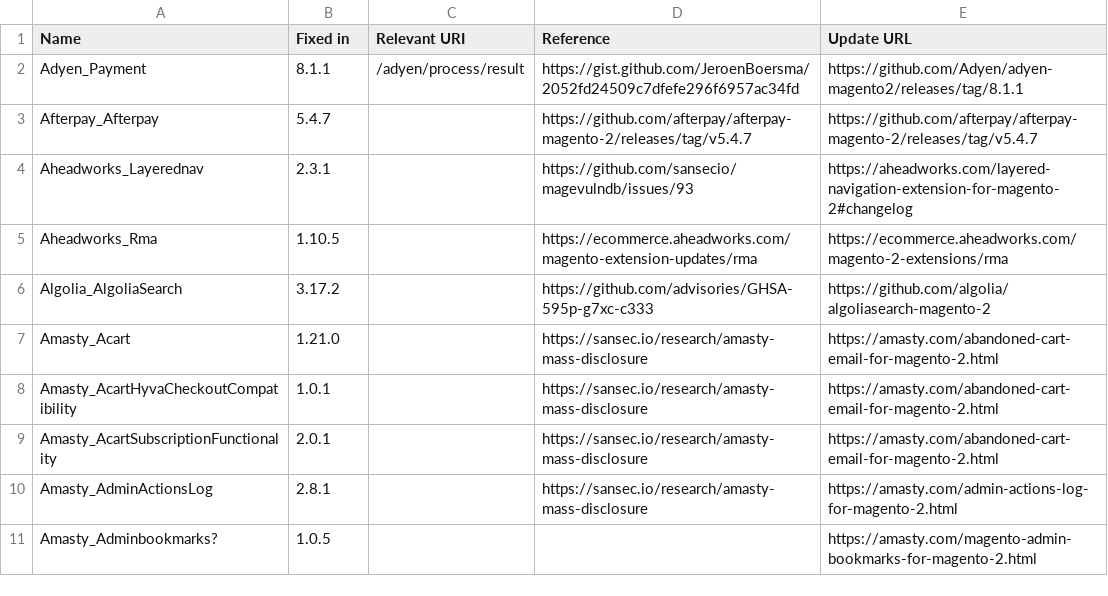
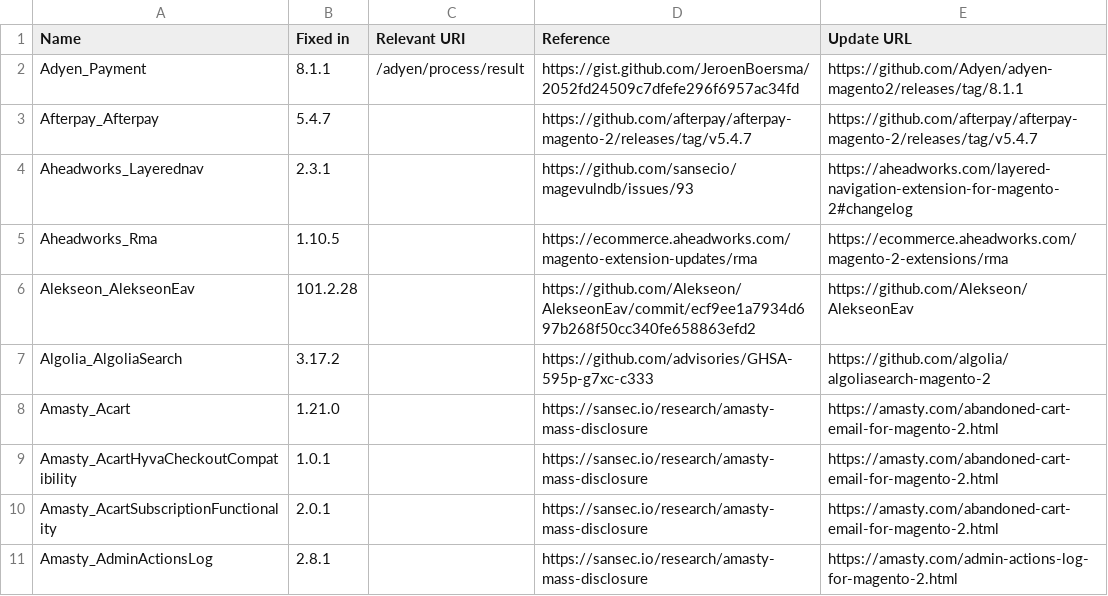
Before and after one commit to sansecio/magevulndb, a CSV file: magento2-vulnerable-extensions.csv, drawn as a sheet; only a part is shown; the shorter side is filled out with more unchanged rows.

Commit message:
feat: add Alekseon_AlekseonEav (fixed in 101.2.28)

```diff
--- a/magento2-vulnerable-extensions.csv
+++ b/magento2-vulnerable-extensions.csv
@@ -5,2 +5,3 @@ Aheadworks_Layerednav,2.3.1,,https://github.com/sansecio/magevulndb/issues/93,ht
 Aheadworks_Rma,1.10.5,,https://ecommerce.aheadworks.com/magento-extension-updates/rma,https://ecommerce.aheadworks.com/magento-2-extensions/rma
+Alekseon_AlekseonEav,101.2.28,,https://github.com/Alekseon/AlekseonEav/commit/ecf9ee1a7934d697b268f50cc340fe658863efd2,https://github.com/Alekseon/AlekseonEav
 Algolia_AlgoliaSearch,3.17.2,,https://github.com/advisories/GHSA-595p-g7xc-c333,https://github.com/algolia/algoliasearch-magento-2
```
